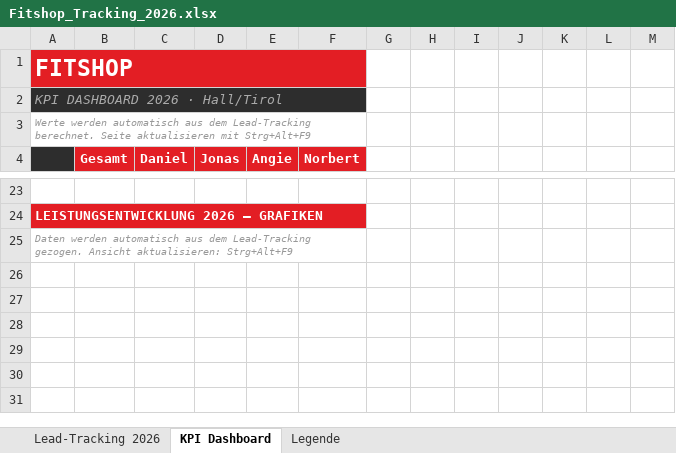
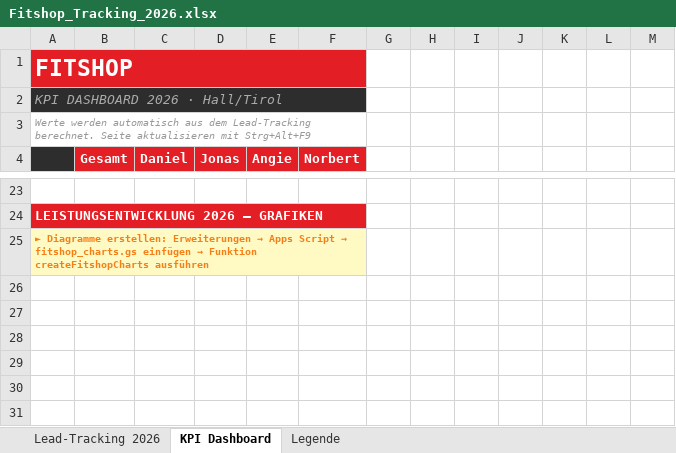
Before and after one commit to danielbellwinkel-source/My-Test-repository, an Excel workbook: fitshop-sop/Fitshop_Tracking_2026.xlsx, sheet KPI Dashboard, drawn as a sheet; only a part is shown, gaps mark what is left out; values as stored, in another font and other column widths than the file's, no borders; charts and pictures and conditional formats not drawn; the diff names each change by its address in the sheet, - before the commit and + after, or states it on an @@ line.

```diff
--- a/fitshop-sop/Fitshop_Tracking_2026.xlsx (sheet KPI Dashboard)
+++ b/fitshop-sop/Fitshop_Tracking_2026.xlsx (sheet KPI Dashboard)
@@ A25: Daten werden automatisch aus dem Lead-Tracking gezogen. Ansicht aktualisieren: Strg+Alt+F9 → ► Diagramme erstellen: Erweiterungen → Apps Script → fitshop_charts.gs einfügen → Funktion createFitshopCharts ausführen @@
@@ A25 fill: none → #FFF9C4, bold: off → on, italic: on → off, text colour: #999999 → #F57F17 @@
```
Also changed, not shown: charts or pictures, 2 other files.
